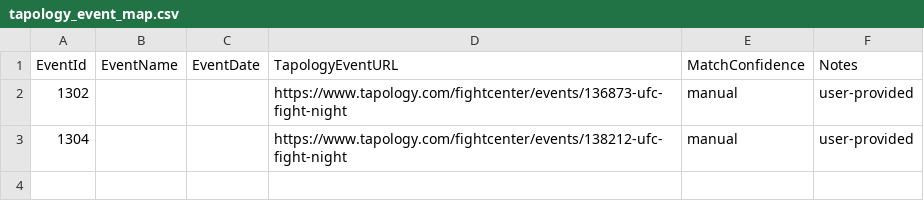
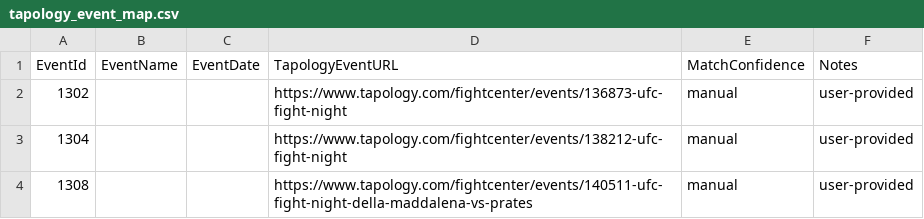
Before and after one commit to Breachey/fight-prediction-app, a CSV file: Server/scraper/tapology_event_map.csv, drawn as a sheet.

Commit message:
feat: Implement manual updates for fight card preview and enhance editable fields

```diff
--- a/Server/scraper/tapology_event_map.csv
+++ b/Server/scraper/tapology_event_map.csv
@@ -3 +3,2 @@ EventId,EventName,EventDate,TapologyEventURL,MatchConfidence,Notes
 1304,,,https://www.tapology.com/fightcenter/events/138212-ufc-fight-night,manual,user-provided
+1308,,,https://www.tapology.com/fightcenter/events/140511-ufc-fight-night-della-maddalena-vs-prates,manual,user-provided
```
Also changed, not shown: 8 other files.
